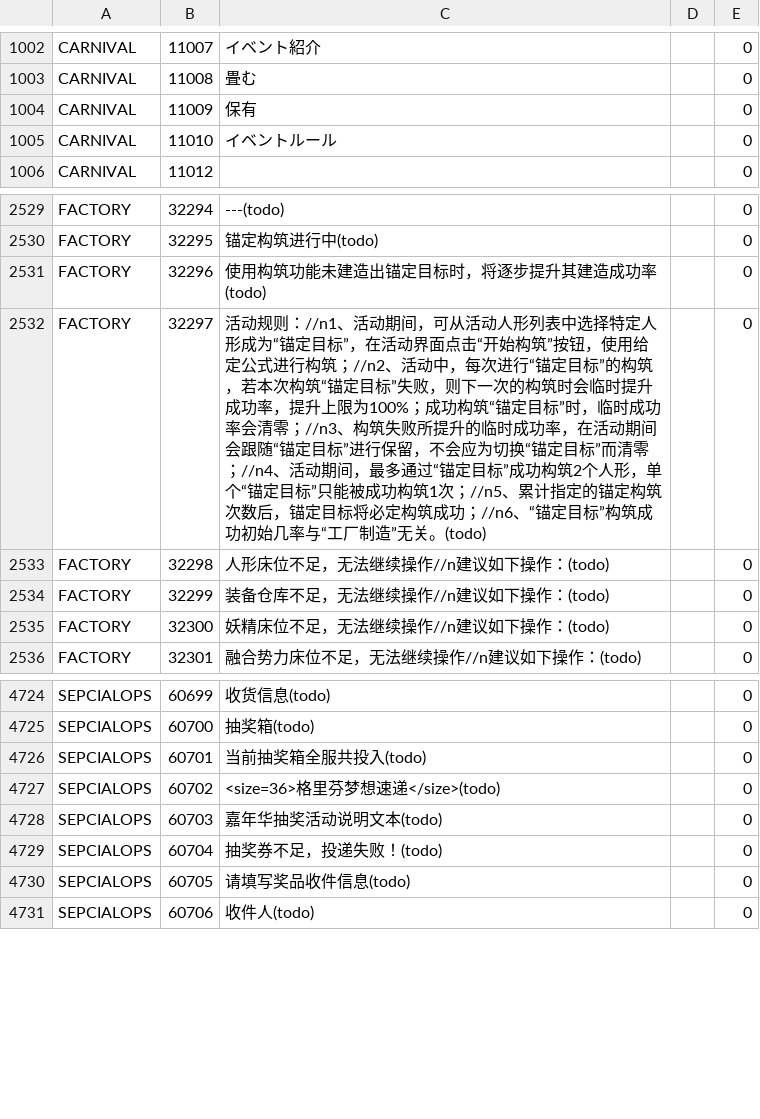
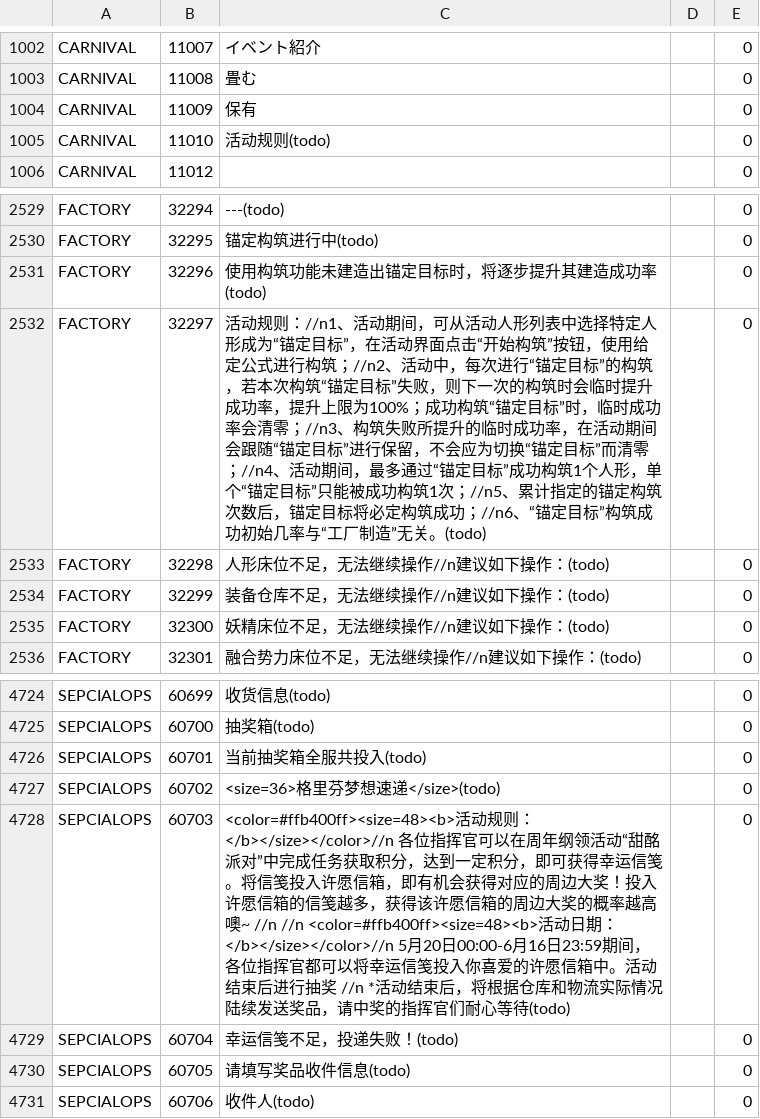
Before and after one commit to gf-data-tools/gf-data-tw, a CSV file: asset/textdata/language/languagedata_jp.csv, drawn as a sheet; only a part is shown, gaps mark what is left out.

```diff
--- a/asset/textdata/language/languagedata_jp.csv
+++ b/asset/textdata/language/languagedata_jp.csv
@@ -1004,3 +1004,3 @@ CARNIVAL,11008,畳む,,0
 CARNIVAL,11009,保有,,0
-CARNIVAL,11010,イベントルール,,0
+CARNIVAL,11010,活动规则(todo),,0
 CARNIVAL,11012, ,,0
@@ -2531,3 +2531,3 @@ FACTORY,32295,锚定构筑进行中(todo),,0
 FACTORY,32296,使用构筑功能未建造出锚定目标时，将逐步提升其建造成功率(todo),,0
-FACTORY,32297,活动规则：//n1、活动期间，可从活动人形列表中选择特定人形成为“锚定目标”，在活动界面点击“开始构筑”按钮，使用给定公式进行构筑；//n2、活动中，每次进行“锚定目标”的构筑，若本次构筑“锚定目标”失败，则下一次的构筑时会临时提升成功率，提升上限为100%；成功构筑“锚定目标”时，临时成功率会清零；//n3、构筑失败所提升的临时成功率，在活动期间会跟随“锚定目标”进行保留，不会应为切换“锚定目标”而清零；//n4、活动期间，最多通过“锚定目标”成功构筑2个人形，单个“锚定目标”只能被成功构筑1次；//n5、累计指定的锚定构筑次数后，锚定目标将必定构筑成功；//n6、“锚定目标”构筑成功初始几率与“工厂制造”无关。(todo),,0
+FACTORY,32297,活动规则：//n1、活动期间，可从活动人形列表中选择特定人形成为“锚定目标”，在活动界面点击“开始构筑”按钮，使用给定公式进行构筑；//n2、活动中，每次进行“锚定目标”的构筑，若本次构筑“锚定目标”失败，则下一次的构筑时会临时提升成功率，提升上限为100%；成功构筑“锚定目标”时，临时成功率会清零；//n3、构筑失败所提升的临时成功率，在活动期间会跟随“锚定目标”进行保留，不会应为切换“锚定目标”而清零；//n4、活动期间，最多通过“锚定目标”成功构筑1个人形，单个“锚定目标”只能被成功构筑1次；//n5、累计指定的锚定构筑次数后，锚定目标将必定构筑成功；//n6、“锚定目标”构筑成功初始几率与“工厂制造”无关。(todo),,0
 FACTORY,32298,人形床位不足，无法继续操作//n建议如下操作：(todo),,0
@@ -4727,4 +4727,4 @@ SEPCIALOPS,60701,当前抽奖箱全服共投入(todo),,0
 SEPCIALOPS,60702,<size=36>格里芬梦想速递</size>(todo),,0
-SEPCIALOPS,60703,嘉年华抽奖活动说明文本(todo),,0
-SEPCIALOPS,60704,抽奖券不足，投递失败！(todo),,0
+SEPCIALOPS,60703,<color=#ffb400ff><size=48><b>活动规则：</b></size></color>//n 各位指挥官可以在周年纲领活动“甜酩派对”中完成任务获取积分，达到一定积分，即可获得幸运信笺。将信笺投入许愿信箱，即有机会获得对应的周边大奖！投入许愿信箱的信笺越多，获得该许愿信箱的周边大奖的概率越高噢~ //n //n <color=#ffb400ff><size=48><b>活动日期：</b></size></color>//n 5月20日00:00-6月16日23:59期间，各位指挥官都可以将幸运信笺投入你喜爱的许愿信箱中。活动结束后进行抽奖 //n *活动结束后，将根据仓库和物流实际情况陆续发送奖品，请中奖的指挥官们耐心等待(todo),,0
+SEPCIALOPS,60704,幸运信笺不足，投递失败！(todo),,0
 SEPCIALOPS,60705,请填写奖品收件信息(todo),,0
```
Also changed, not shown: asset/textdata/language/languagedata.csv, asset/textdata/language/languagedata_kr.csv, 3 other files.
